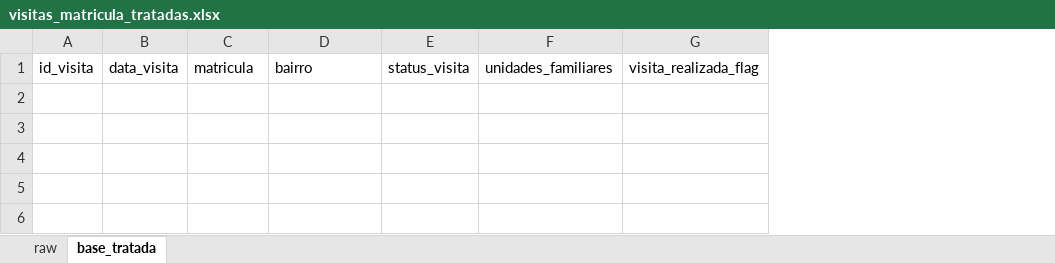
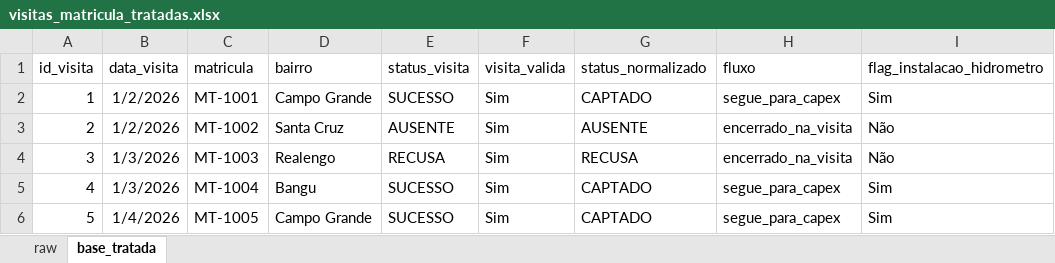
Before and after one commit to jonsienkiewicz/visitas-matricula-bi, an Excel workbook: data/processed/visitas_matricula_tratadas.xlsx, sheet base_tratada, drawn as a sheet; values as stored, in another font and other column widths than the file's, no borders; removed rows and columns are numbered as before the commit, all else as after; the diff names each change by its address in the sheet, - before the commit and + after, or states it on an @@ line.

Commit message:
feat: aplica regras de negócio na base tratada

```diff
--- a/data/processed/visitas_matricula_tratadas.xlsx (sheet base_tratada)
+++ b/data/processed/visitas_matricula_tratadas.xlsx (sheet base_tratada)
-column F (unidades_familiares), empty
-column G (visita_realizada_flag), empty
+column F (visita_valida), empty
+column G (status_normalizado), empty
+column H (fluxo), empty
+column I (flag_instalacao_hidrometro), empty
+row 2: 1 | 1/2/2026 | MT-1001 | Campo Grande | SUCESSO | Sim | CAPTADO | segue_para_capex | Sim
+row 3: 2 | 1/2/2026 | MT-1002 | Santa Cruz | AUSENTE | Sim | AUSENTE | encerrado_na_visita | Não
+row 4: 3 | 1/3/2026 | MT-1003 | Realengo | RECUSA | Sim | RECUSA | encerrado_na_visita | Não
+row 5: 4 | 1/3/2026 | MT-1004 | Bangu | SUCESSO | Sim | CAPTADO | segue_para_capex | Sim
+row 6: 5 | 1/4/2026 | MT-1005 | Campo Grande | SUCESSO | Sim | CAPTADO | segue_para_capex | Sim
```
